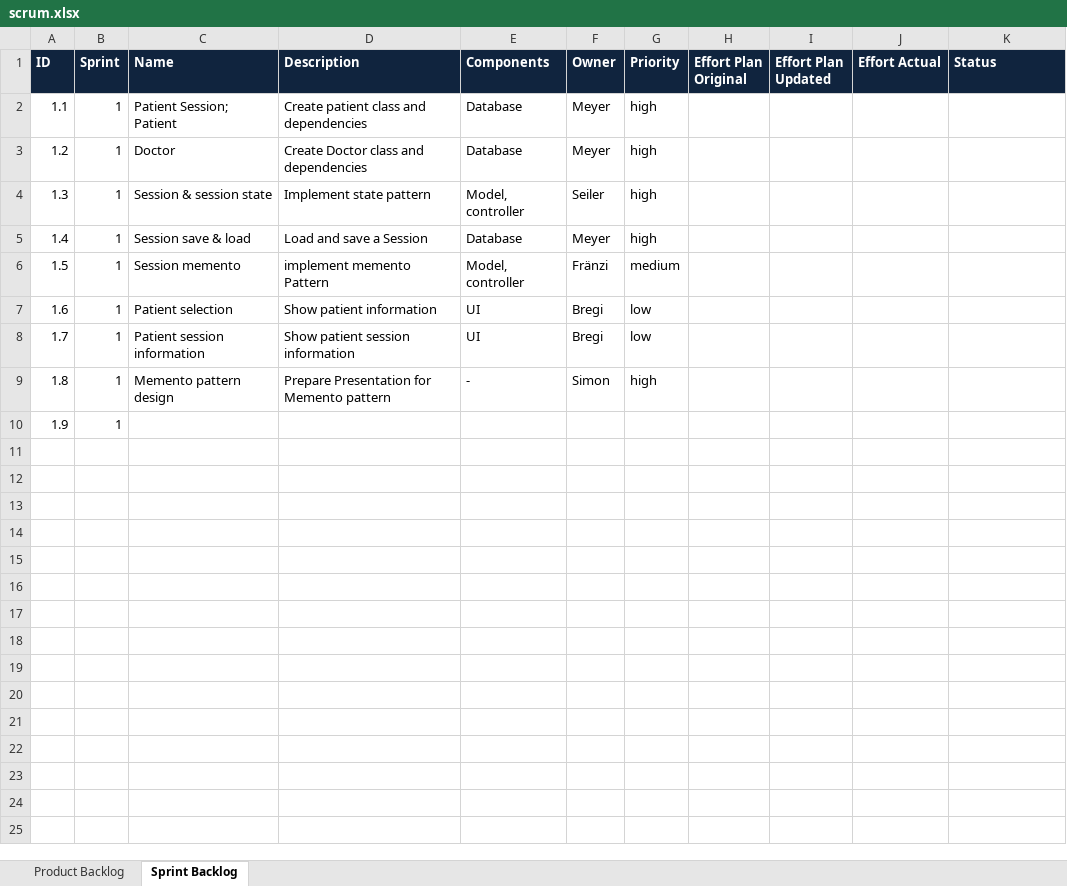
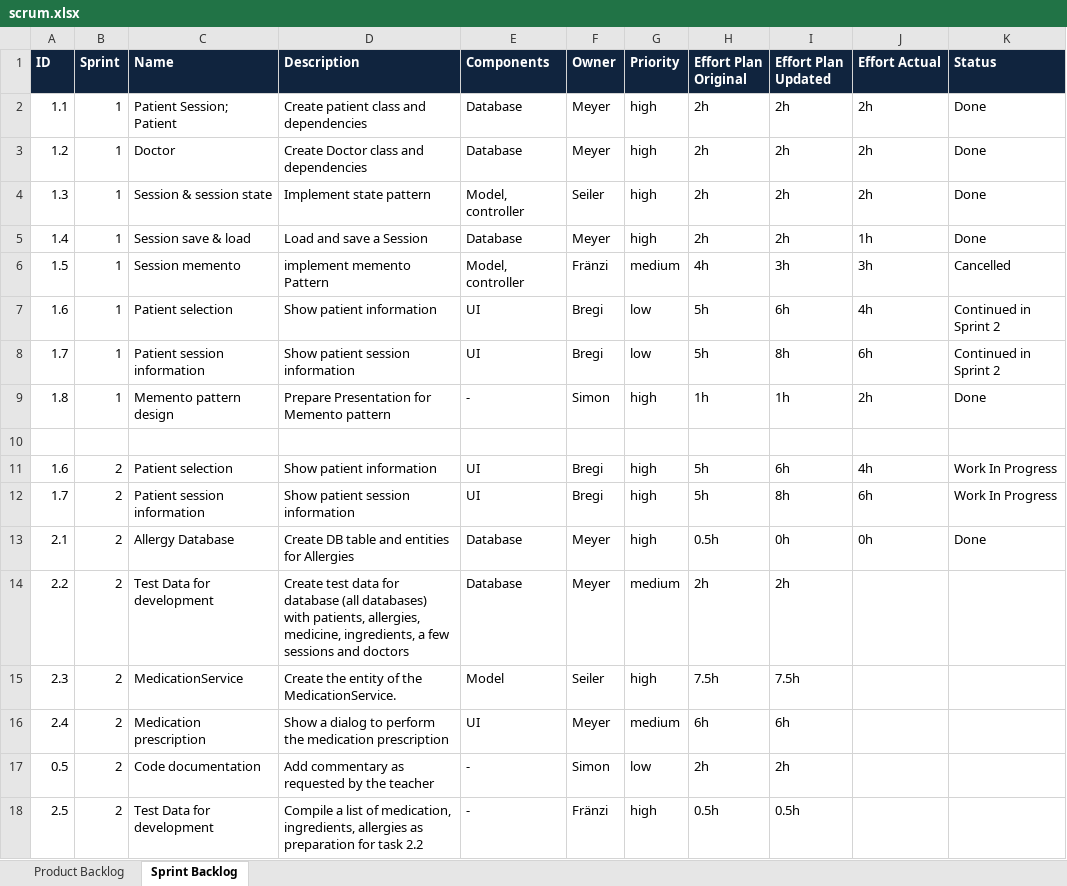
Before and after one commit to simonkrenger/ch.bfh.bti7081.s2013.pink, an Excel workbook: Project Pink/doc/scrum/scrum.xlsx, sheet Sprint Backlog, drawn as a sheet; values as stored, in another font and other column widths than the file's, no borders; the diff names each change by its address in the sheet, - before the commit and + after, or states it on an @@ line.

Commit message:
Updated Scrum document

```diff
--- a/Project Pink/doc/scrum/scrum.xlsx (sheet Sprint Backlog)
+++ b/Project Pink/doc/scrum/scrum.xlsx (sheet Sprint Backlog)
-H2:H5 (Effort Plan Original): (empty)
+H2:H5 (Effort Plan Original): 2h
-I2:I5 (Effort Plan Updated): (empty)
+I2:I5 (Effort Plan Updated): 2h
-J2:J4 (Effort Actual): (empty)
+J2:J4 (Effort Actual): 2h
-K2:K5 (Status): (empty)
+K2:K5 (Status): Done
-J5 (Effort Actual): (empty)
+J5 (Effort Actual): 1h
-H6 (Effort Plan Original): (empty)
+H6 (Effort Plan Original): 4h
-I6 (Effort Plan Updated): (empty)
+I6 (Effort Plan Updated): 3h
-J6 (Effort Actual): (empty)
+J6 (Effort Actual): 3h
-K6 (Status): (empty)
+K6 (Status): Cancelled
-H7:H8 (Effort Plan Original): (empty)
+H7:H8 (Effort Plan Original): 5h
-I7 (Effort Plan Updated): (empty)
+I7 (Effort Plan Updated): 6h
-J7 (Effort Actual): (empty)
+J7 (Effort Actual): 4h
-K7:K8 (Status): (empty)
+K7:K8 (Status): Continued in Sprint 2
-I8 (Effort Plan Updated): (empty)
+I8 (Effort Plan Updated): 8h
-J8 (Effort Actual): (empty)
+J8 (Effort Actual): 6h
-H9 (Effort Plan Original): (empty)
+H9 (Effort Plan Original): 1h
-I9 (Effort Plan Updated): (empty)
+I9 (Effort Plan Updated): 1h
-J9 (Effort Actual): (empty)
+J9 (Effort Actual): 2h
-K9 (Status): (empty)
+K9 (Status): Done
-row 10: 1.9 | 1
+row 10: (empty)
+row 11: 1.6 | 2 | Patient selection | Show patient information | UI | Bregi | high | 5h | 6h | 4h | Work In Progress
+row 12: 1.7 | 2 | Patient session information | Show patient session information | UI | Bregi | high | 5h | 8h | 6h | Work In Progress
+row 13: 2.1 | 2 | Allergy Database | Create DB table and entities for Allergies | Database | Meyer | high | 0.5h | 0h | 0h | Done
+row 14: 2.2 | 2 | Test Data for development | Create test data for database (all databases) with patients, allergies, medicine, ingredients, a few sessions and doctors | Database | Meyer | medium | 2h | 2h
+row 15: 2.3 | 2 | MedicationService | Create the entity of the MedicationService. | Model | Seiler | high | 7.5h | 7.5h
+row 16: 2.4 | 2 | Medication prescription | Show a dialog to perform the medication prescription | UI | Meyer | medium | 6h | 6h
+row 17: 0.5 | 2 | Code documentation | Add commentary as requested by the teacher | - | Simon | low | 2h | 2h
+row 18: 2.5 | 2 | Test Data for development | Compile a list of medication, ingredients, allergies as preparation for task 2.2 | - | Fränzi | high | 0.5h | 0.5h
```
Also changed, not shown: sheet Product Backlog.
